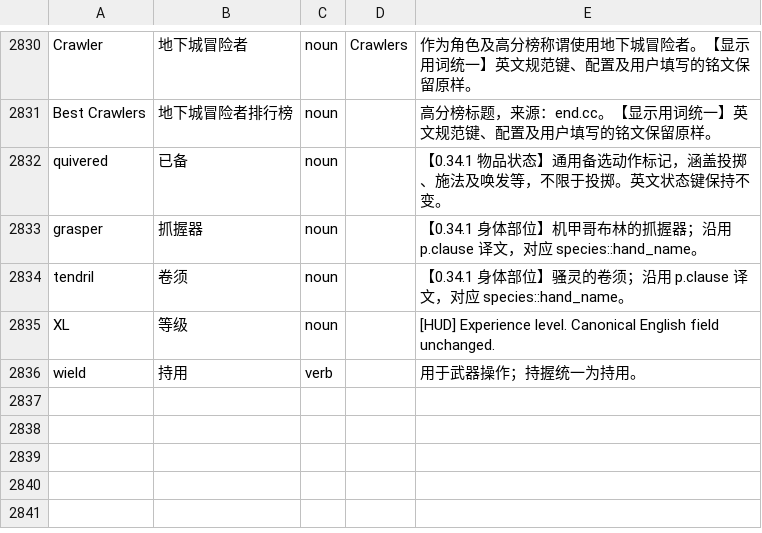
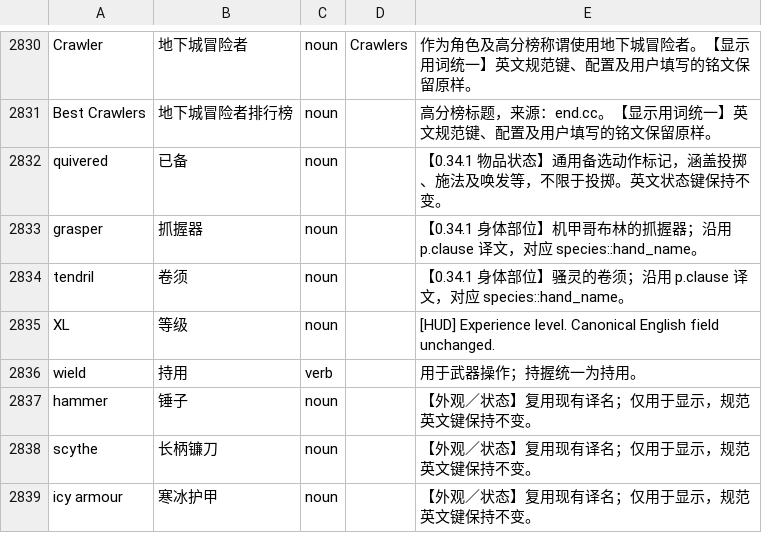
Before and after one commit to zijingng/crawl-zh, a CSV file: localization/glossary.csv, drawn as a sheet; only a part is shown, gaps mark what is left out.

```diff
--- a/localization/glossary.csv
+++ b/localization/glossary.csv
@@ -3149 +3149,4 @@
 "wield","持用","verb","","用于武器操作；持握统一为持用。"
+"hammer","锤子","noun","","【外观／状态】复用现有译名；仅用于显示，规范英文键保持不变。"
+"scythe","长柄镰刀","noun","","【外观／状态】复用现有译名；仅用于显示，规范英文键保持不变。"
+"icy armour","寒冰护甲","noun","","【外观／状态】复用现有译名；仅用于显示，规范英文键保持不变。"
```
Also changed, not shown: 14 other files.
